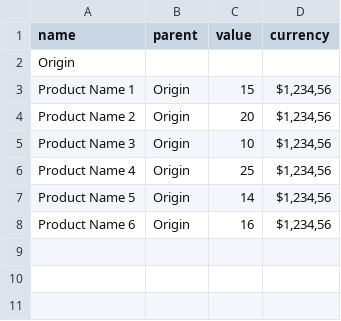
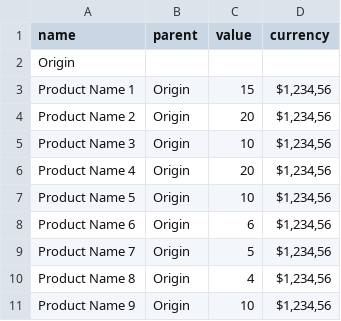
Before and after one commit to rizkymeiputra/JSONTraining, a CSV file: public/datatest.csv, drawn as a sheet.

Commit message:
Update datatest.csv

```diff
--- a/public/datatest.csv
+++ b/public/datatest.csv
@@ -5,4 +5,7 @@ Product Name 2,Origin,20,"$1,234,56"
 Product Name 3,Origin,10,"$1,234,56"
-Product Name 4,Origin,25,"$1,234,56"
-Product Name 5,Origin,14,"$1,234,56"
-Product Name 6,Origin,16,"$1,234,56"
+Product Name 4,Origin,20,"$1,234,56"
+Product Name 5,Origin,10,"$1,234,56"
+Product Name 6,Origin,6,"$1,234,56"
+Product Name 7,Origin,5,"$1,234,56"
+Product Name 8,Origin,4,"$1,234,56"
+Product Name 9,Origin,10,"$1,234,56"
```
